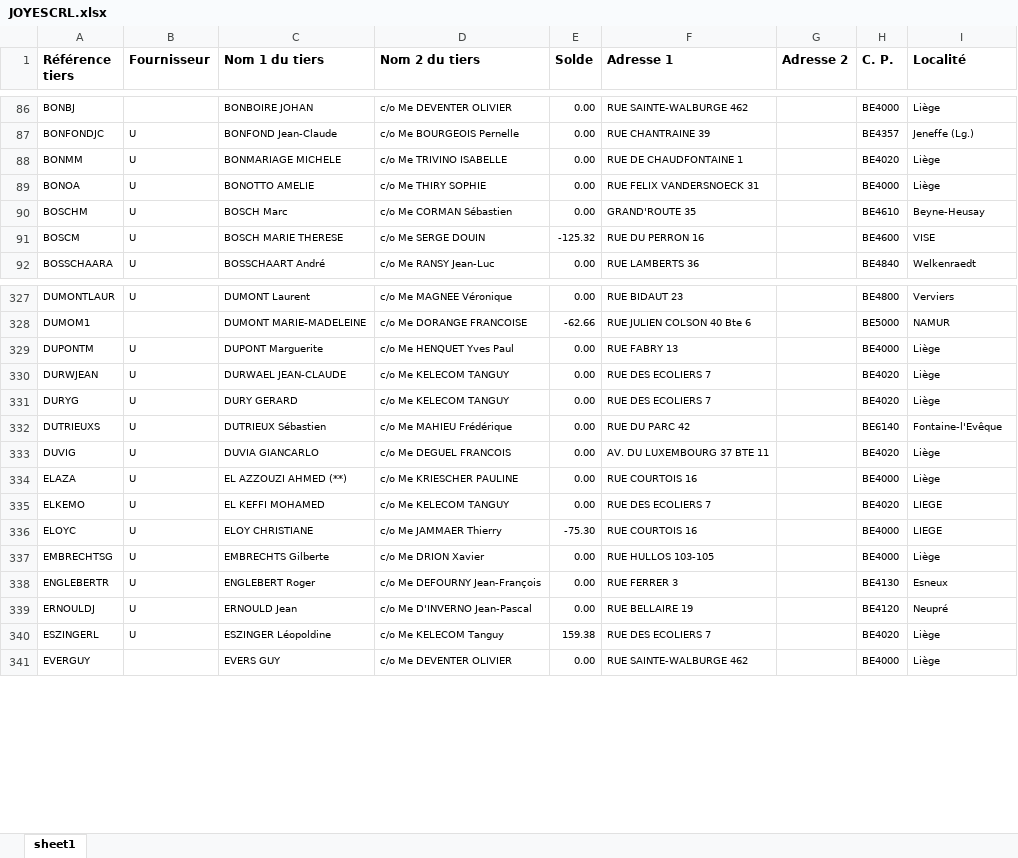
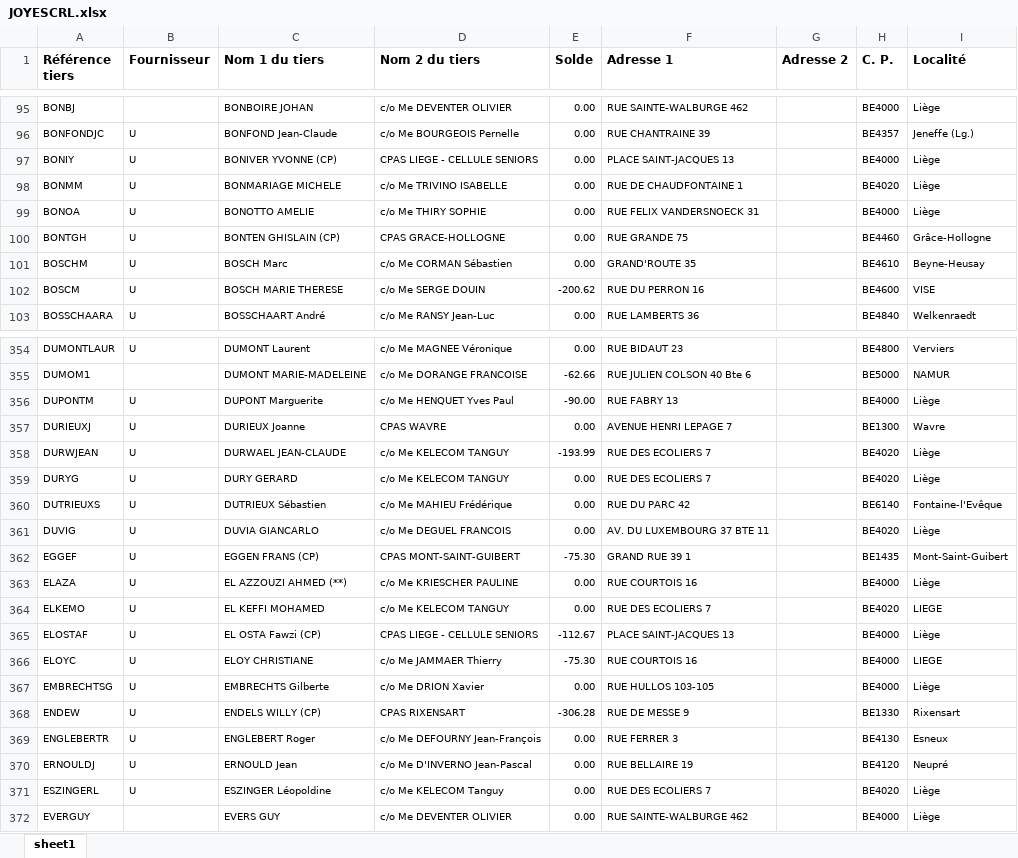
Before and after one commit to jphoubion/COMailPrinting, an Excel workbook: JOYESCRL.xlsx, sheet sheet1, drawn as a sheet; only a part is shown, gaps mark what is left out; values as stored, in another font and other column widths than the file's, no borders; addresses are those after the commit; the diff covers the shown part only; the diff names each change by its address in the sheet, - before the commit and + after, or states it on an @@ line.

```diff
--- a/JOYESCRL.xlsx (sheet sheet1)
+++ b/JOYESCRL.xlsx (sheet sheet1)
+row 97: BONIY | U | BONIVER YVONNE (CP) | CPAS LIEGE - CELLULE SENIORS | 0.00 | PLACE SAINT-JACQUES 13 |  | BE4000 | Liège
+row 100: BONTGH | U | BONTEN GHISLAIN (CP) | CPAS GRACE-HOLLOGNE | 0.00 | RUE GRANDE 75 |  | BE4460 | Grâce-Hollogne
-E102 (Solde): -125.32
+E102 (Solde): -200.62
-E356 (Solde): 0.00
+E356 (Solde): -90.00
+row 357: DURIEUXJ | U | DURIEUX Joanne | CPAS WAVRE | 0.00 | AVENUE HENRI LEPAGE 7 |  | BE1300 | Wavre
-E358 (Solde): 0.00
+E358 (Solde): -193.99
+row 362: EGGEF | U | EGGEN FRANS (CP) | CPAS MONT-SAINT-GUIBERT | -75.30 | GRAND RUE 39 1 |  | BE1435 | Mont-Saint-Guibert
+row 365: ELOSTAF | U | EL OSTA Fawzi (CP) | CPAS LIEGE - CELLULE SENIORS | -112.67 | PLACE SAINT-JACQUES 13 |  | BE4000 | Liège
+row 368: ENDEW | U | ENDELS WILLY (CP) | CPAS RIXENSART | -306.28 | RUE DE MESSE 9 |  | BE1330 | Rixensart
-E371 (Solde): 159.38
+E371 (Solde): 0.00
```
Also changed, not shown: 86 added rows and 80 edited cells elsewhere in this sheet, 7 other files.
